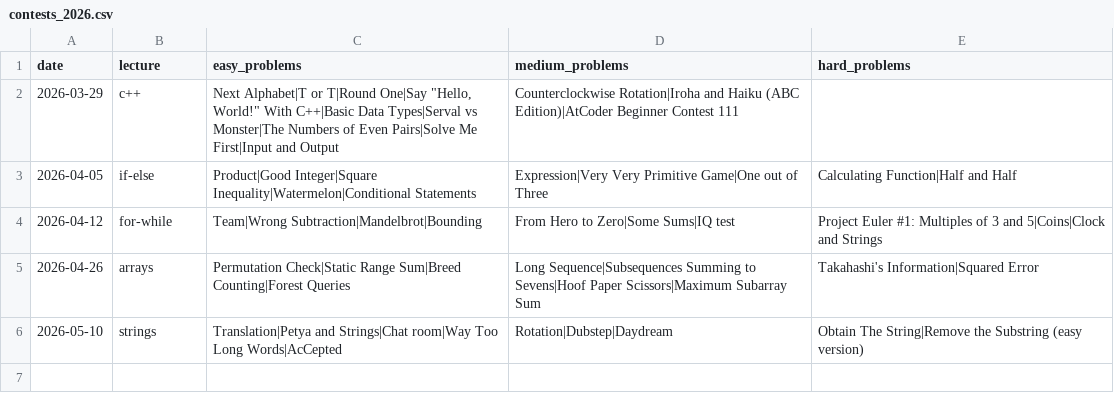
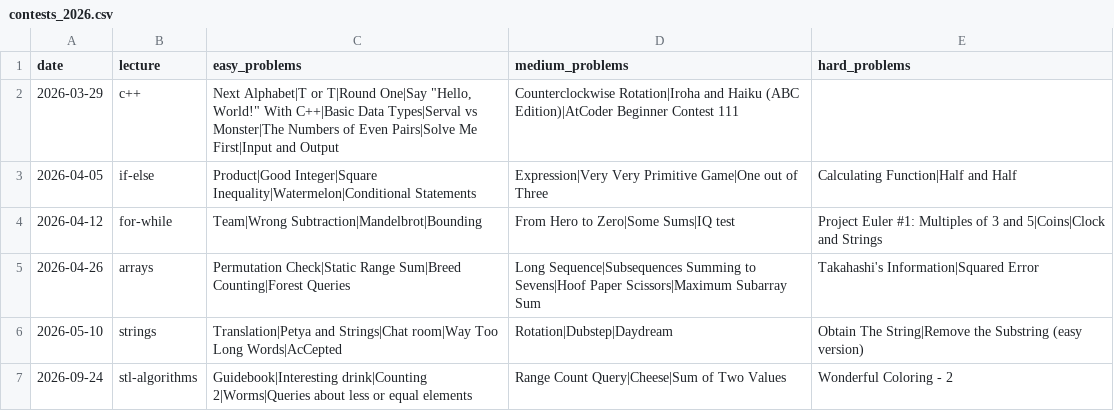
Before and after one commit to ManuelLoaizaV/icpc-pucp-training, a CSV file: data/contests_2026.csv, drawn as a sheet.

```diff
--- a/data/contests_2026.csv
+++ b/data/contests_2026.csv
@@ -6 +6,2 @@ date,lecture,easy_problems,medium_problems,hard_problems
 2026-05-10,strings,Translation|Petya and Strings|Chat room|Way Too Long Words|AcCepted,Rotation|Dubstep|Daydream,Obtain The String|Remove the Substring (easy version)
+2026-09-24,stl-algorithms,Guidebook|Interesting drink|Counting 2|Worms|Queries about less or equal elements,Range Count Query|Cheese|Sum of Two Values,Wonderful Coloring - 2
```
Also changed, not shown: data/problem_bank.csv, 4 other files.
